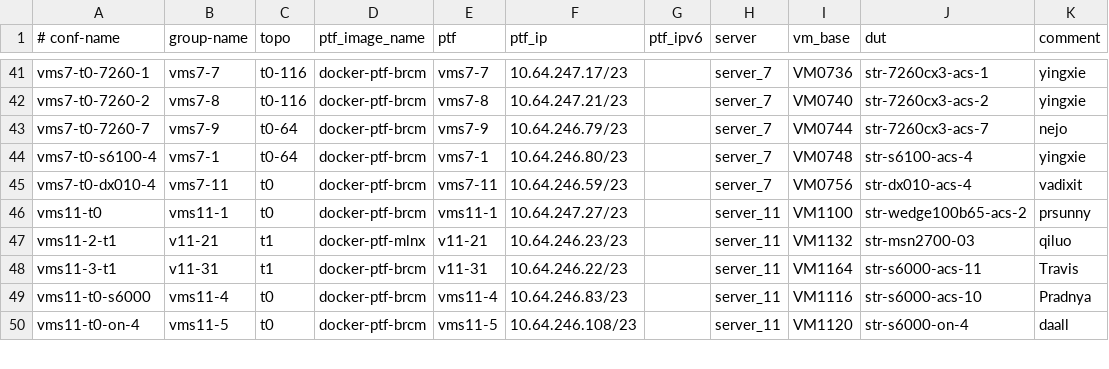
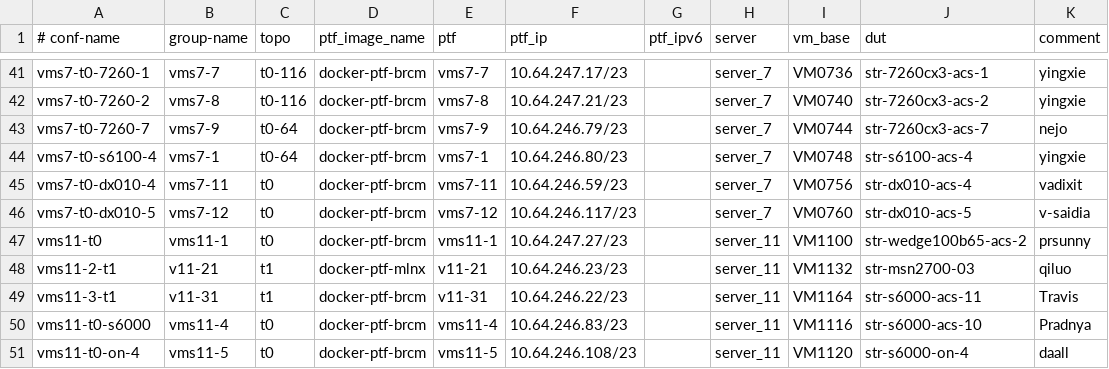
Before and after one commit to neethajohn/sonic-mgmt, a CSV file: ansible/testbed.csv, drawn as a sheet; only a part is shown, gaps mark what is left out.

```diff
--- a/ansible/testbed.csv
+++ b/ansible/testbed.csv
@@ -45,2 +45,3 @@ vms7-t0-s6100-4,vms7-1,t0-64,docker-ptf-brcm,vms7-1,10.64.246.80/23,,server_7,VM
 vms7-t0-dx010-4,vms7-11,t0,docker-ptf-brcm,vms7-11,10.64.246.59/23,,server_7,VM0756,str-dx010-acs-4,vadixit
+vms7-t0-dx010-5,vms7-12,t0,docker-ptf-brcm,vms7-12,10.64.246.117/23,,server_7,VM0760,str-dx010-acs-5,v-saidia
 vms11-t0,vms11-1,t0,docker-ptf-brcm,vms11-1,10.64.247.27/23,,server_11,VM1100,str-wedge100b65-acs-2,prsunny
```
Also changed, not shown: ansible/files/sonic_str_devices.csv, ansible/files/sonic_str_links.csv, 2 other files.
